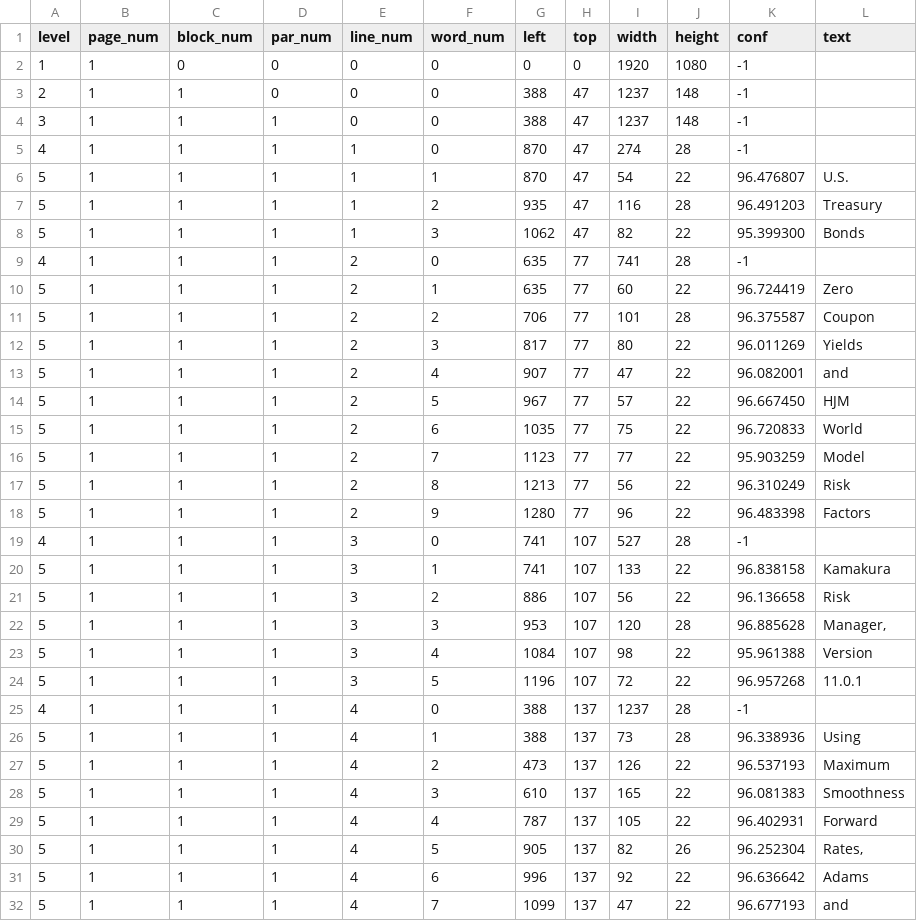
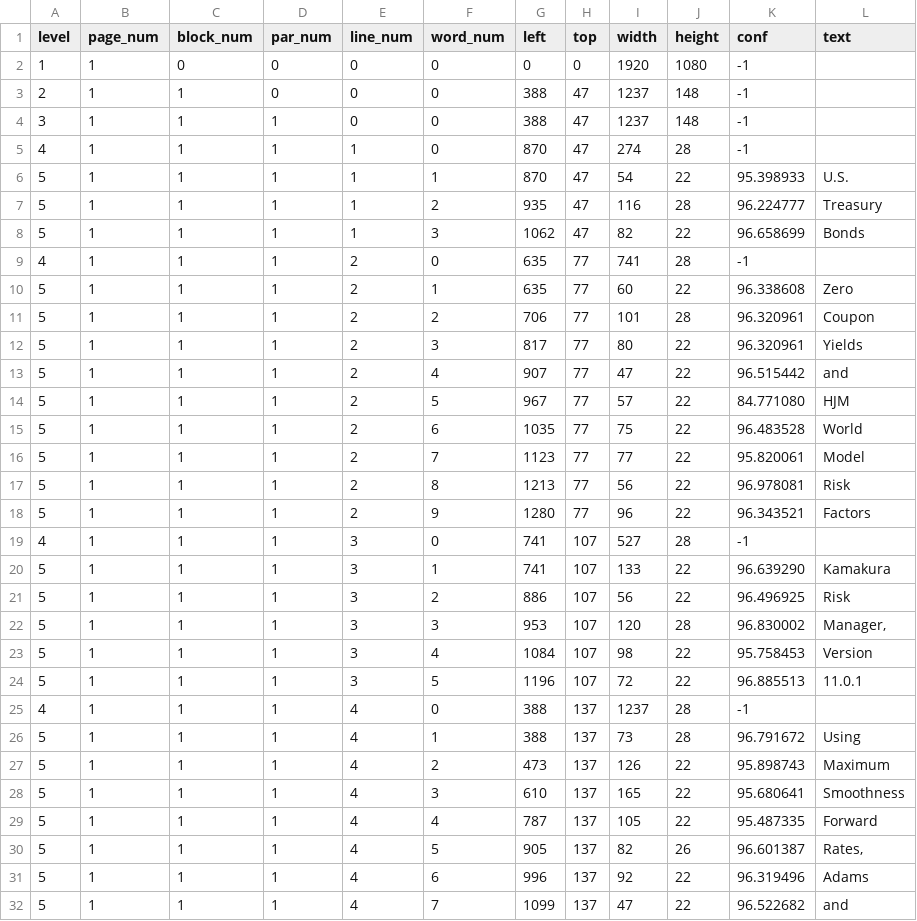
Before and after one commit to viait-team/color_image_svgx, a TSV file: outputs/hjmzeroyieldfactorsUSA.tsv, drawn as a sheet; only a part is shown; the diff covers the shown part only.

```diff
--- a/outputs/hjmzeroyieldfactorsUSA.tsv
+++ b/outputs/hjmzeroyieldfactorsUSA.tsv
@@ -5,28 +5,28 @@ level	page_num	block_num	par_num	line_num	word_num	left	top	width	height	conf	te
 4	1	1	1	1	0	870	47	274	28	-1	
-5	1	1	1	1	1	870	47	54	22	96.476807	U.S.
-5	1	1	1	1	2	935	47	116	28	96.491203	Treasury
-5	1	1	1	1	3	1062	47	82	22	95.399300	Bonds
+5	1	1	1	1	1	870	47	54	22	95.398933	U.S.
+5	1	1	1	1	2	935	47	116	28	96.224777	Treasury
+5	1	1	1	1	3	1062	47	82	22	96.658699	Bonds
 4	1	1	1	2	0	635	77	741	28	-1	
-5	1	1	1	2	1	635	77	60	22	96.724419	Zero
-5	1	1	1	2	2	706	77	101	28	96.375587	Coupon
-5	1	1	1	2	3	817	77	80	22	96.011269	Yields
-5	1	1	1	2	4	907	77	47	22	96.082001	and
-5	1	1	1	2	5	967	77	57	22	96.667450	HJM
-5	1	1	1	2	6	1035	77	75	22	96.720833	World
-5	1	1	1	2	7	1123	77	77	22	95.903259	Model
-5	1	1	1	2	8	1213	77	56	22	96.310249	Risk
-5	1	1	1	2	9	1280	77	96	22	96.483398	Factors
+5	1	1	1	2	1	635	77	60	22	96.338608	Zero
+5	1	1	1	2	2	706	77	101	28	96.320961	Coupon
+5	1	1	1	2	3	817	77	80	22	96.320961	Yields
+5	1	1	1	2	4	907	77	47	22	96.515442	and
+5	1	1	1	2	5	967	77	57	22	84.771080	HJM
+5	1	1	1	2	6	1035	77	75	22	96.483528	World
+5	1	1	1	2	7	1123	77	77	22	95.820061	Model
+5	1	1	1	2	8	1213	77	56	22	96.978081	Risk
+5	1	1	1	2	9	1280	77	96	22	96.343521	Factors
 4	1	1	1	3	0	741	107	527	28	-1	
-5	1	1	1	3	1	741	107	133	22	96.838158	Kamakura
-5	1	1	1	3	2	886	107	56	22	96.136658	Risk
-5	1	1	1	3	3	953	107	120	28	96.885628	Manager,
-5	1	1	1	3	4	1084	107	98	22	95.961388	Version
-5	1	1	1	3	5	1196	107	72	22	96.957268	11.0.1
+5	1	1	1	3	1	741	107	133	22	96.639290	Kamakura
+5	1	1	1	3	2	886	107	56	22	96.496925	Risk
+5	1	1	1	3	3	953	107	120	28	96.830002	Manager,
+5	1	1	1	3	4	1084	107	98	22	95.758453	Version
+5	1	1	1	3	5	1196	107	72	22	96.885513	11.0.1
 4	1	1	1	4	0	388	137	1237	28	-1	
-5	1	1	1	4	1	388	137	73	28	96.338936	Using
-5	1	1	1	4	2	473	137	126	22	96.537193	Maximum
-5	1	1	1	4	3	610	137	165	22	96.081383	Smoothness
-5	1	1	1	4	4	787	137	105	22	96.402931	Forward
-5	1	1	1	4	5	905	137	82	26	96.252304	Rates,
-5	1	1	1	4	6	996	137	92	22	96.636642	Adams
-5	1	1	1	4	7	1099	137	47	22	96.677193	and
+5	1	1	1	4	1	388	137	73	28	96.791672	Using
+5	1	1	1	4	2	473	137	126	22	95.898743	Maximum
+5	1	1	1	4	3	610	137	165	22	95.680641	Smoothness
+5	1	1	1	4	4	787	137	105	22	95.487335	Forward
+5	1	1	1	4	5	905	137	82	26	96.601387	Rates,
+5	1	1	1	4	6	996	137	92	22	96.319496	Adams
+5	1	1	1	4	7	1099	137	47	22	96.522682	and
```
Also changed, not shown: 79 edited cells elsewhere in this file, outputs/KRIS-RNandEmpiricalZeros.tsv, outputs/distributionUST10y-2.tsv, 14 other files.
